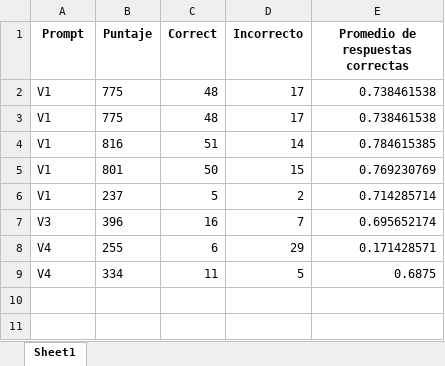
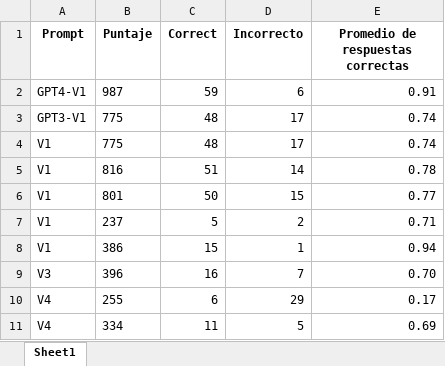
Before and after one commit to satelerd/GPT-PAES, an Excel workbook: Resultados/Comparacion/total.xlsx, sheet Sheet1, drawn as a sheet; values as stored, in another font and other column widths than the file's, no borders; addresses are those after the commit; the diff names each change by its address in the sheet, - before the commit and + after, or states it on an @@ line.

```diff
--- a/Resultados/Comparacion/total.xlsx (sheet Sheet1)
+++ b/Resultados/Comparacion/total.xlsx (sheet Sheet1)
+row 2: GPT4-V1 | 987 | 59 | 6 | 0.91
-A3 (Prompt): V1
+A3 (Prompt): GPT3-V1
-E3:E4 (Promedio de respuestas correctas): 0.738461538
+E3:E4 (Promedio de respuestas correctas): 0.74
-E5 (Promedio de respuestas correctas): 0.784615385
+E5 (Promedio de respuestas correctas): 0.78
-E6 (Promedio de respuestas correctas): 0.769230769
+E6 (Promedio de respuestas correctas): 0.77
-E7 (Promedio de respuestas correctas): 0.714285714
+E7 (Promedio de respuestas correctas): 0.71
+row 8: V1 | 386 | 15 | 1 | 0.94
-E9 (Promedio de respuestas correctas): 0.695652174
+E9 (Promedio de respuestas correctas): 0.70
-E10 (Promedio de respuestas correctas): 0.171428571
+E10 (Promedio de respuestas correctas): 0.17
-E11 (Promedio de respuestas correctas): 0.6875
+E11 (Promedio de respuestas correctas): 0.69
```
Also changed, not shown: 6 other files.
